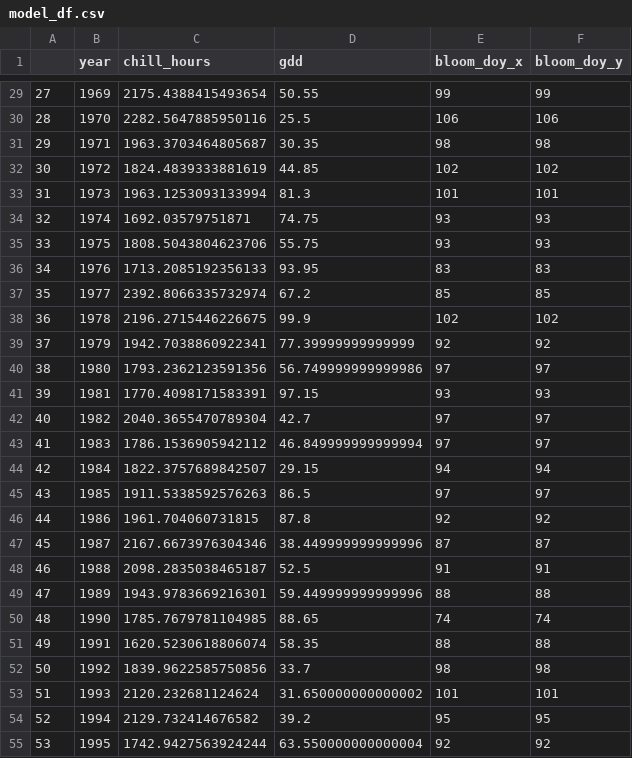
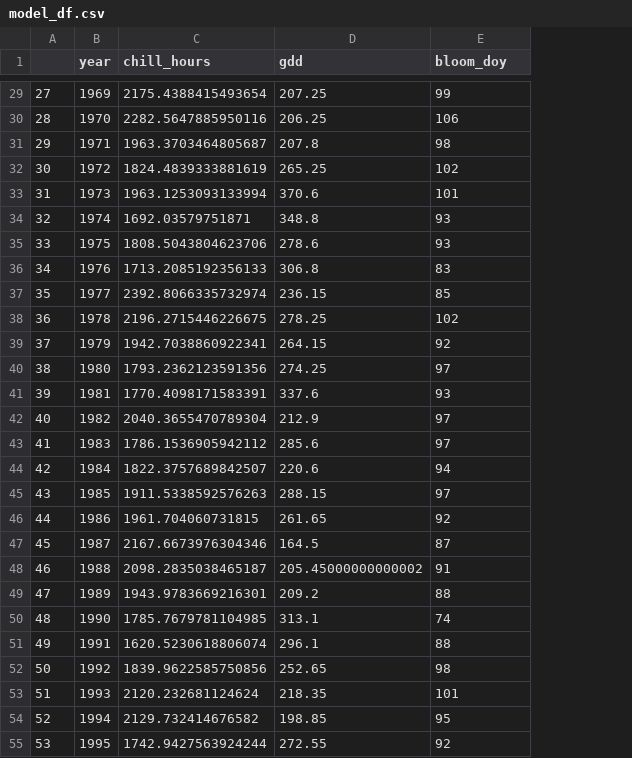
Before and after one commit to joe-ledford-04/WSA-Petals-and-Probabilities-2026-Team-Data-United-, a CSV file: model_df.csv, drawn as a sheet; only a part is shown, gaps mark what is left out; the diff covers the shown part only; the diff names each change by its address in the sheet, - before the commit and + after, or states it on an @@ line.

```diff
--- a/model_df.csv
+++ b/model_df.csv
-column F (bloom_doy_y), rows 29-55: 99 | 106 | 98 | 102 | 101 | 93 | 93 | 83 | 85 | 102 | 92 | 97 | 93 | 97 | 97 | 94 | 97 | 92 | 87 | 91 | 88 | 74 | 88 | 98 | 101 | 95 | 92
-E1: bloom_doy_x
+E1: bloom_doy
-D29 (gdd): 50.55
+D29 (gdd): 207.25
-D30 (gdd): 25.5
+D30 (gdd): 206.25
-D31 (gdd): 30.35
+D31 (gdd): 207.8
-D32 (gdd): 44.85
+D32 (gdd): 265.25
-D33 (gdd): 81.3
+D33 (gdd): 370.6
-D34 (gdd): 74.75
+D34 (gdd): 348.8
-D35 (gdd): 55.75
+D35 (gdd): 278.6
-D36 (gdd): 93.95
+D36 (gdd): 306.8
-D37 (gdd): 67.2
+D37 (gdd): 236.15
-D38 (gdd): 99.9
+D38 (gdd): 278.25
-D39 (gdd): 77.39999999999999
+D39 (gdd): 264.15
-D40 (gdd): 56.749999999999986
+D40 (gdd): 274.25
-D41 (gdd): 97.15
+D41 (gdd): 337.6
-D42 (gdd): 42.7
+D42 (gdd): 212.9
-D43 (gdd): 46.849999999999994
+D43 (gdd): 285.6
-D44 (gdd): 29.15
+D44 (gdd): 220.6
-D45 (gdd): 86.5
+D45 (gdd): 288.15
-D46 (gdd): 87.8
+D46 (gdd): 261.65
-D47 (gdd): 38.449999999999996
+D47 (gdd): 164.5
-D48 (gdd): 52.5
+D48 (gdd): 205.45000000000002
-D49 (gdd): 59.449999999999996
+D49 (gdd): 209.2
-D50 (gdd): 88.65
+D50 (gdd): 313.1
-D51 (gdd): 58.35
+D51 (gdd): 296.1
-D52 (gdd): 33.7
+D52 (gdd): 252.65
-D53 (gdd): 31.650000000000002
+D53 (gdd): 218.35
-D54 (gdd): 39.2
+D54 (gdd): 198.85
-D55 (gdd): 63.550000000000004
+D55 (gdd): 272.55
```
Also changed, not shown: 56 edited cells elsewhere in this file, 2 other files.
